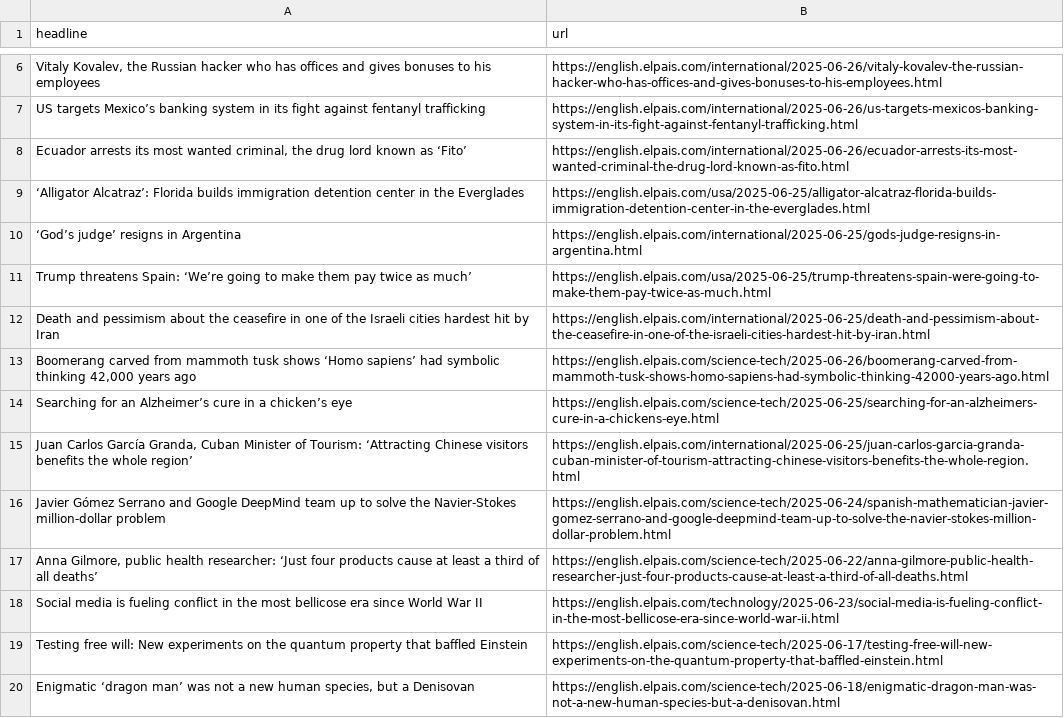
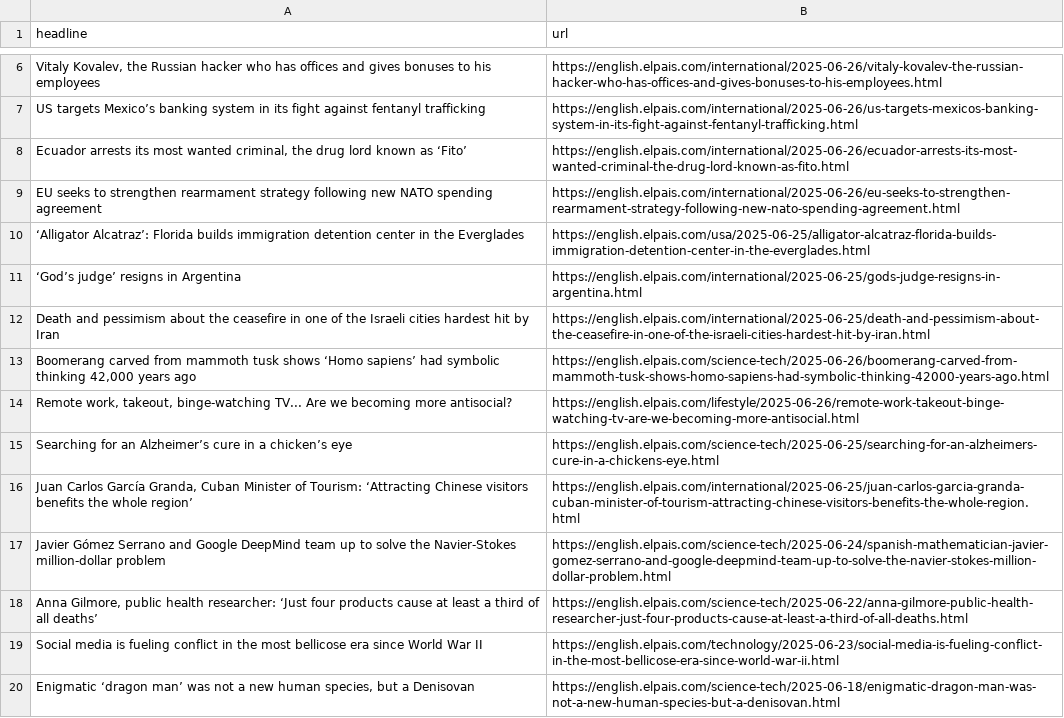
Before and after one commit to sa3991/el-pais-autoscraper, a CSV file: headlines.csv, drawn as a sheet; only a part is shown, gaps mark what is left out.

```diff
--- a/headlines.csv
+++ b/headlines.csv
@@ -8,7 +8,8 @@ US targets Mexico’s banking system in its fight against fentanyl trafficking,h
 "Ecuador arrests its most wanted criminal, the drug lord known as ‘Fito’",https://english.elpais.com/international/2025-06-26/ecuador-arrests-its-most-wanted-criminal-the-drug-lord-known-as-fito.html
+EU seeks to strengthen rearmament strategy following new NATO spending agreement ,https://english.elpais.com/international/2025-06-26/eu-seeks-to-strengthen-rearmament-strategy-following-new-nato-spending-agreement.html
 ‘Alligator Alcatraz’: Florida builds immigration detention center in the Everglades,https://english.elpais.com/usa/2025-06-25/alligator-alcatraz-florida-builds-immigration-detention-center-in-the-everglades.html
 ‘God’s judge’ resigns in Argentina,https://english.elpais.com/international/2025-06-25/gods-judge-resigns-in-argentina.html
-Trump threatens Spain: ‘We’re going to make them pay twice as much’,https://english.elpais.com/usa/2025-06-25/trump-threatens-spain-were-going-to-make-them-pay-twice-as-much.html
 Death and pessimism about the ceasefire in one of the Israeli cities hardest hit by Iran,https://english.elpais.com/international/2025-06-25/death-and-pessimism-about-the-ceasefire-in-one-of-the-israeli-cities-hardest-hit-by-iran.html
 "Boomerang carved from mammoth tusk shows ‘Homo sapiens’ had symbolic thinking 42,000 years ago",https://english.elpais.com/science-tech/2025-06-26/boomerang-carved-from-mammoth-tusk-shows-homo-sapiens-had-symbolic-thinking-42000-years-ago.html
+"Remote work, takeout, binge-watching TV... Are we becoming more antisocial?",https://english.elpais.com/lifestyle/2025-06-26/remote-work-takeout-binge-watching-tv-are-we-becoming-more-antisocial.html
 Searching for an Alzheimer’s cure in a chicken’s eye,https://english.elpais.com/science-tech/2025-06-25/searching-for-an-alzheimers-cure-in-a-chickens-eye.html
@@ -18,3 +19,2 @@ Javier Gómez Serrano and Google DeepMind team up to solve the Navier-Stokes mil
 Social media is fueling conflict in the most bellicose era since World War II ,https://english.elpais.com/technology/2025-06-23/social-media-is-fueling-conflict-in-the-most-bellicose-era-since-world-war-ii.html
-Testing free will: New experiments on the quantum property that baffled Einstein,https://english.elpais.com/science-tech/2025-06-17/testing-free-will-new-experiments-on-the-quantum-property-that-baffled-einstein.html
 "Enigmatic ‘dragon man’ was not a new human species, but a Denisovan",https://english.elpais.com/science-tech/2025-06-18/enigmatic-dragon-man-was-not-a-new-human-species-but-a-denisovan.html
```
